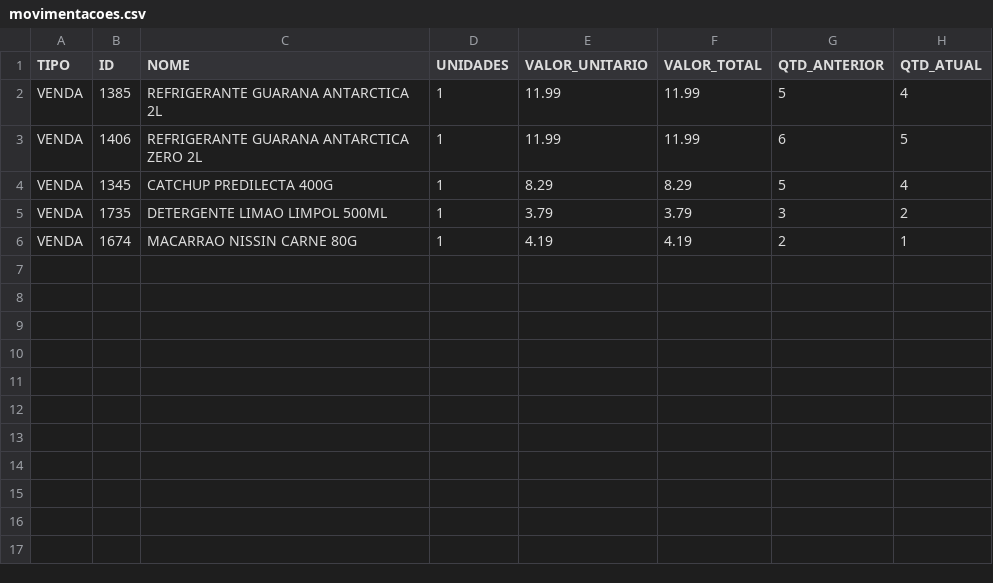
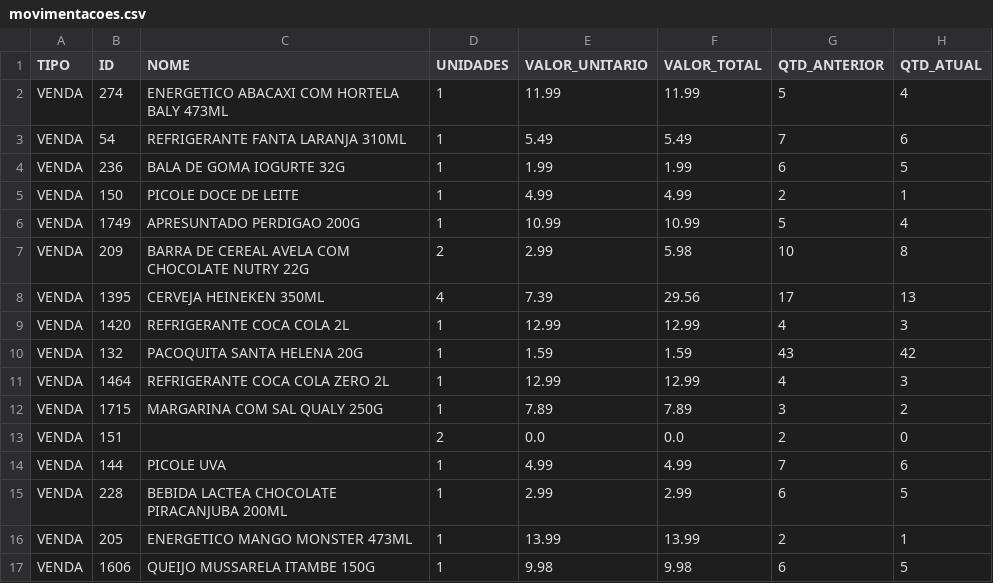
Before and after one commit to HugoSMonteiro/PesquisaMercado, a CSV file: movimentacoes.csv, drawn as a sheet.

```diff
--- a/movimentacoes.csv
+++ b/movimentacoes.csv
@@ -1,6 +1,17 @@
 TIPO;ID;NOME;UNIDADES;VALOR_UNITARIO;VALOR_TOTAL;QTD_ANTERIOR;QTD_ATUAL
-VENDA;1385;REFRIGERANTE GUARANA ANTARCTICA 2L;1;11.99;11.99;5;4
-VENDA;1406;REFRIGERANTE GUARANA ANTARCTICA ZERO 2L;1;11.99;11.99;6;5
-VENDA;1345;CATCHUP PREDILECTA 400G;1;8.29;8.29;5;4
-VENDA;1735;DETERGENTE LIMAO LIMPOL 500ML;1;3.79;3.79;3;2
-VENDA;1674;MACARRAO NISSIN CARNE 80G;1;4.19;4.19;2;1
+VENDA;274;ENERGETICO ABACAXI COM HORTELA BALY 473ML;1;11.99;11.99;5;4
+VENDA;54;REFRIGERANTE FANTA LARANJA 310ML;1;5.49;5.49;7;6
+VENDA;236;BALA DE GOMA IOGURTE 32G;1;1.99;1.99;6;5
+VENDA;150;PICOLE DOCE DE LEITE;1;4.99;4.99;2;1
+VENDA;1749;APRESUNTADO PERDIGAO 200G;1;10.99;10.99;5;4
+VENDA;209;BARRA DE CEREAL AVELA COM CHOCOLATE NUTRY 22G;2;2.99;5.98;10;8
+VENDA;1395;CERVEJA HEINEKEN 350ML;4;7.39;29.56;17;13
+VENDA;1420;REFRIGERANTE COCA COLA 2L;1;12.99;12.99;4;3
+VENDA;132;PACOQUITA SANTA HELENA 20G;1;1.59;1.59;43;42
+VENDA;1464;REFRIGERANTE COCA COLA ZERO  2L;1;12.99;12.99;4;3
+VENDA;1715;MARGARINA COM SAL QUALY 250G;1;7.89;7.89;3;2
+VENDA;151;;2;0.0;0.0;2;0
+VENDA;144;PICOLE UVA;1;4.99;4.99;7;6
+VENDA;228;BEBIDA LACTEA CHOCOLATE PIRACANJUBA 200ML;1;2.99;2.99;6;5
+VENDA;205;ENERGETICO MANGO MONSTER 473ML;1;13.99;13.99;2;1
+VENDA;1606;QUEIJO MUSSARELA ITAMBE 150G;1;9.98;9.98;6;5
```
Also changed, not shown: vendas_acumuladas.csv, 1 other file.
